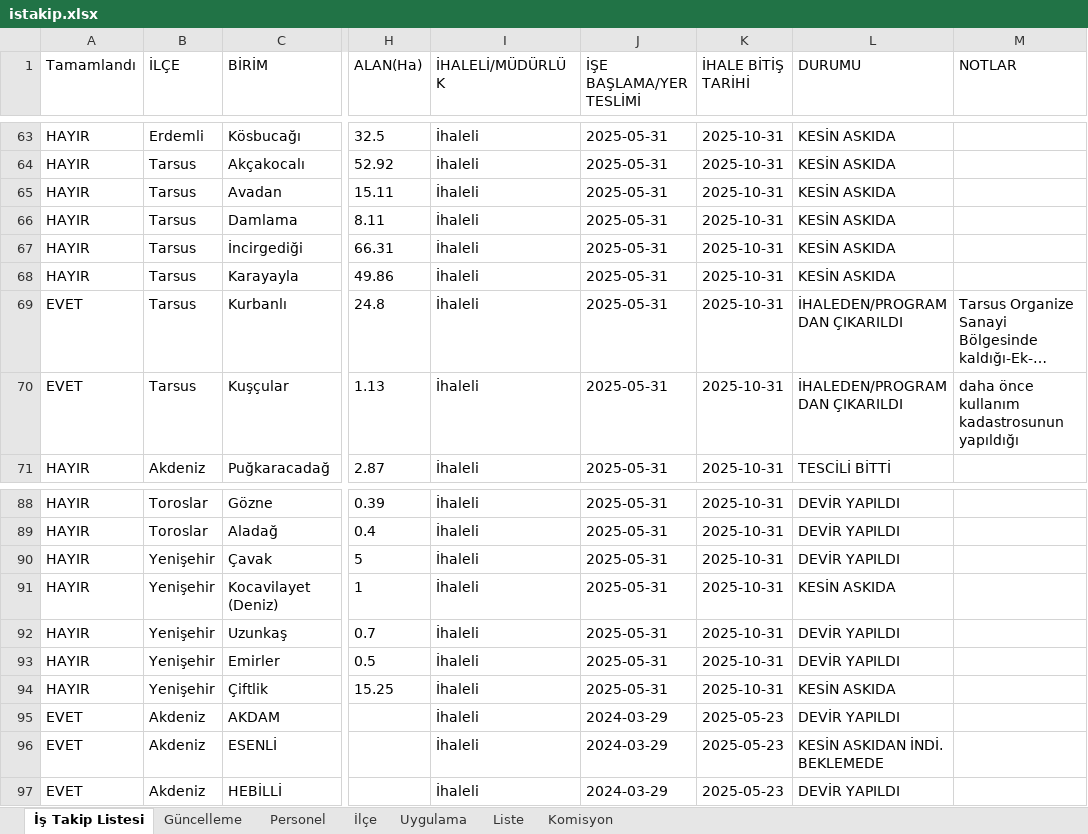
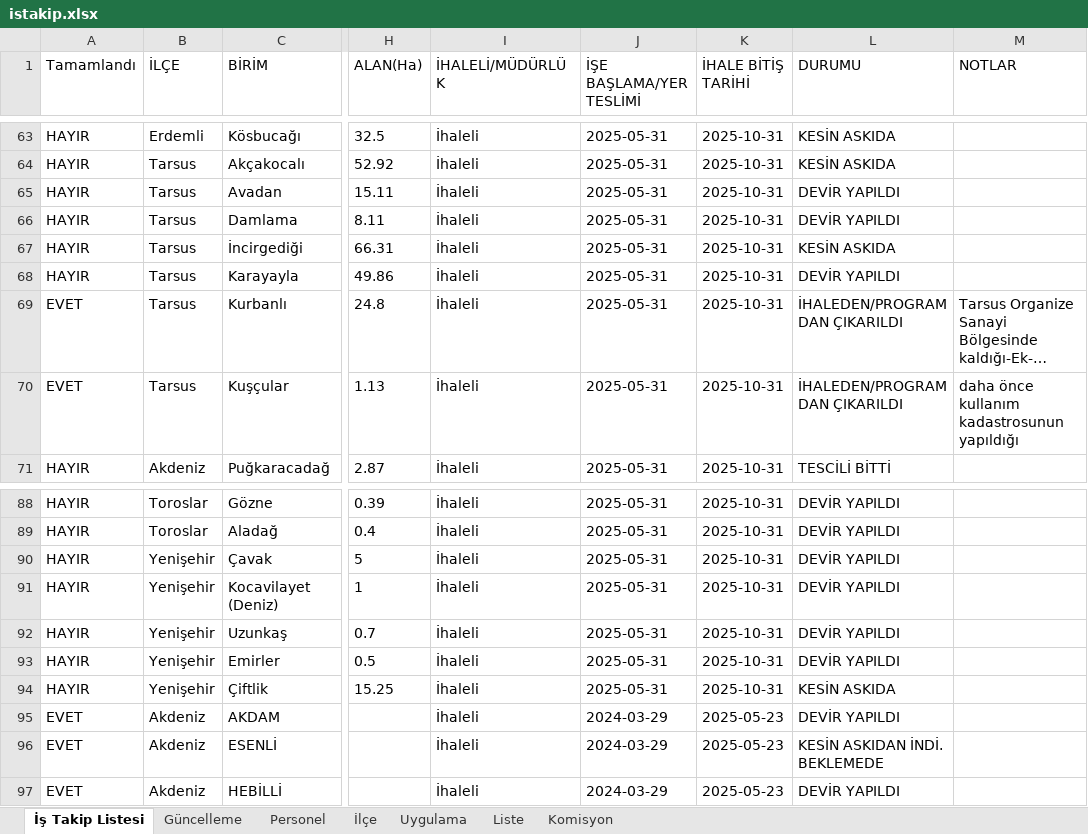
Before and after one commit to gokhangeo/ihale, an Excel workbook: istakip.xlsx, sheet İş Takip Listesi, drawn as a sheet; only a part is shown, gaps mark what is left out; long unchanged cells end in …; values as stored, in another font and other column widths than the file's, no borders; the diff names each change by its address in the sheet, - before the commit and + after, or states it on an @@ line.

Commit message:
İş Takip Güncellemesi - 02.03.2026 09:13:56

```diff
--- a/istakip.xlsx (sheet İş Takip Listesi)
+++ b/istakip.xlsx (sheet İş Takip Listesi)
-L65:L66 (DURUMU): KESİN ASKIDA
+L65:L66 (DURUMU): DEVİR YAPILDI
-L68 (DURUMU): KESİN ASKIDA
+L68 (DURUMU): DEVİR YAPILDI
-L91 (DURUMU): KESİN ASKIDA
+L91 (DURUMU): DEVİR YAPILDI
```
